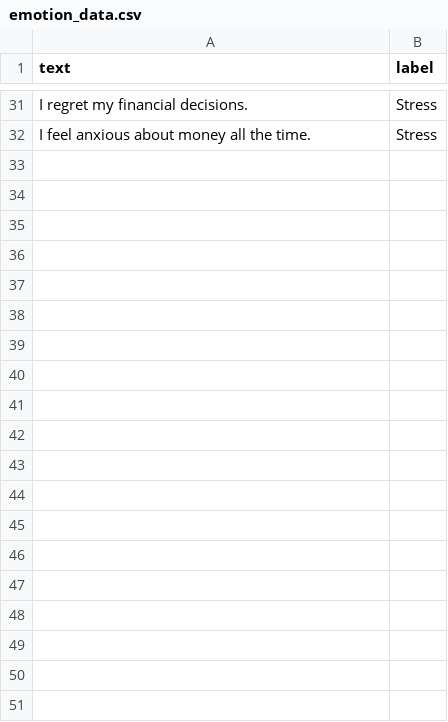
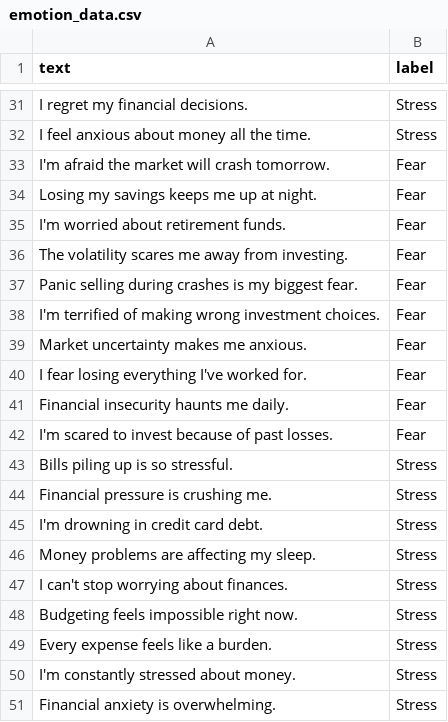
Before and after one commit to RakshithaSubramani/finpsyche, a CSV file: backend/data/emotion_data.csv, drawn as a sheet; only a part is shown, gaps mark what is left out; the diff covers the shown part only.

```diff
--- a/backend/data/emotion_data.csv
+++ b/backend/data/emotion_data.csv
@@ -32 +32,20 @@ text,label
 "I feel anxious about money all the time.",Stress
+"I'm afraid the market will crash tomorrow.",Fear
+"Losing my savings keeps me up at night.",Fear
+"I'm worried about retirement funds.",Fear
+"The volatility scares me away from investing.",Fear
+"Panic selling during crashes is my biggest fear.",Fear
+"I'm terrified of making wrong investment choices.",Fear
+"Market uncertainty makes me anxious.",Fear
+"I fear losing everything I've worked for.",Fear
+"Financial insecurity haunts me daily.",Fear
+"I'm scared to invest because of past losses.",Fear
+"Bills piling up is so stressful.",Stress
+"Financial pressure is crushing me.",Stress
+"I'm drowning in credit card debt.",Stress
+"Money problems are affecting my sleep.",Stress
+"I can't stop worrying about finances.",Stress
+"Budgeting feels impossible right now.",Stress
+"Every expense feels like a burden.",Stress
+"I'm constantly stressed about money.",Stress
+"Financial anxiety is overwhelming.",Stress
```
Also changed, not shown: 51 added rows elsewhere in this file, backend/data/knowledge_base.csv, 8 other files.
